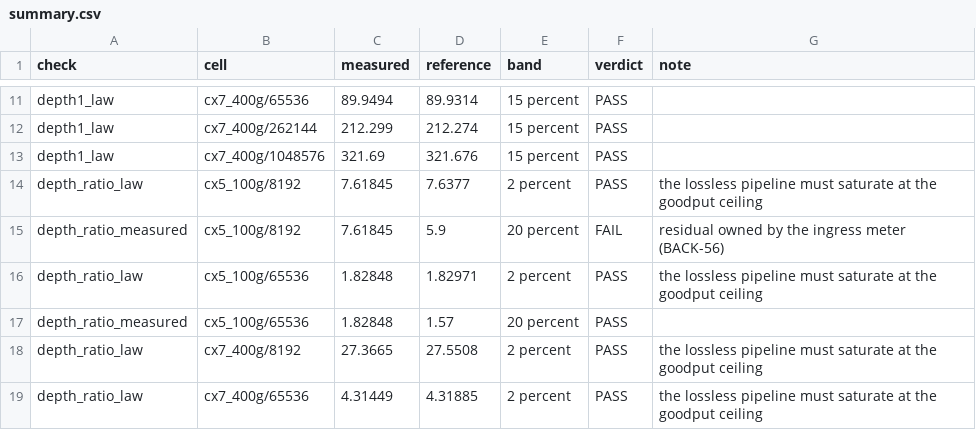
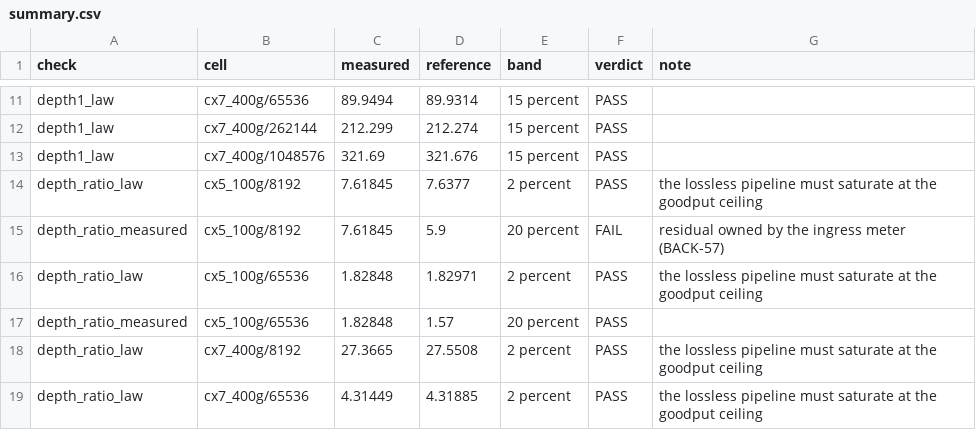
Before and after one commit to openfabric-systems/simllm, a CSV file: examples/rnic_cmodel_v1/summary.csv, drawn as a sheet; only a part is shown, gaps mark what is left out.

Commit message:
Renumber the RNIC golden model tasks after the profile branch
The sibling calibration branch already registered BACK-54 and HTSIM-34 through
HTSIM-36, so this branch's registrations collided. BACK-54 through BACK-58
become BACK-55 through BACK-59 in the same order and HTSIM-34 becomes
HTSIM-37, everywhere they appear: the module registry, the pro README, the
slice-B expectations, results, runner and summary, and the facade comment that
names the receive-pipeline owner. The receive-pipeline entry now also
cross-references HTSIM-35 and HTSIM-36 as the fabric-model counterparts of the
native receive pipeline.

Signed-off-by: Yifeng Wang <yifenwan@phys.ethz.ch>

```diff
--- a/examples/rnic_cmodel_v1/summary.csv
+++ b/examples/rnic_cmodel_v1/summary.csv
@@ -14,3 +14,3 @@ depth1_law,cx7_400g/1048576,321.69,321.676,15 percent,PASS,
 depth_ratio_law,cx5_100g/8192,7.61845,7.6377,2 percent,PASS,the lossless pipeline must saturate at the goodput ceiling
-depth_ratio_measured,cx5_100g/8192,7.61845,5.9,20 percent,FAIL,residual owned by the ingress meter (BACK-56)
+depth_ratio_measured,cx5_100g/8192,7.61845,5.9,20 percent,FAIL,residual owned by the ingress meter (BACK-57)
 depth_ratio_law,cx5_100g/65536,1.82848,1.82971,2 percent,PASS,the lossless pipeline must saturate at the goodput ceiling
```
Also changed, not shown: 6 other files.
